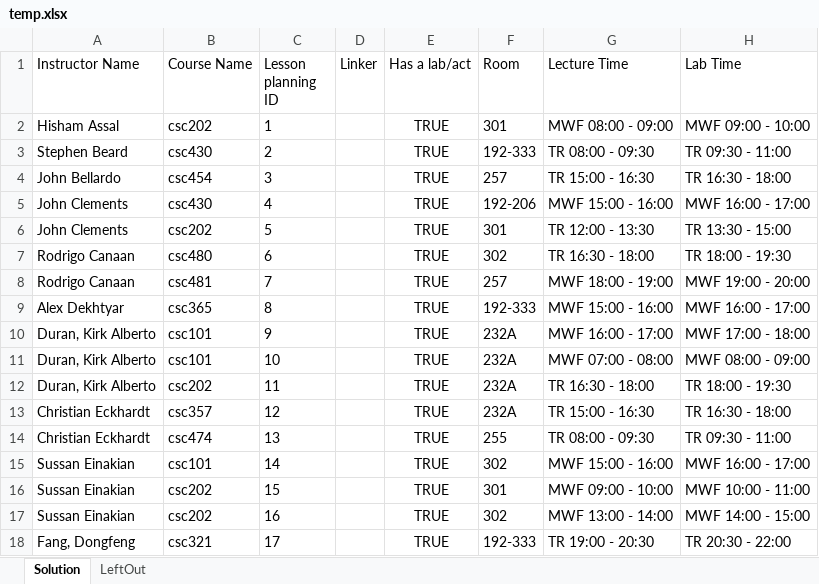
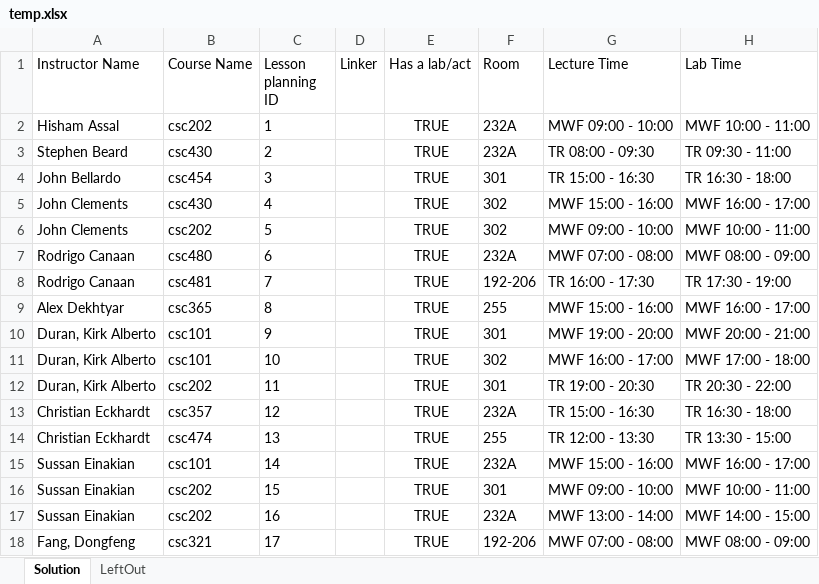
Before and after one commit to RandomCyberCoder/Department-Scheduling-Engine, an Excel workbook: java/hello-world/src/main/java/org/acme/schooltimetabling/generated/temp.xlsx, sheet Solution, drawn as a sheet; only a part is shown; values as stored, in another font and other column widths than the file's, no borders; the diff covers the shown part only; the diff names each change by its address in the sheet, - before the commit and + after, or states it on an @@ line.

```diff
--- a/java/hello-world/src/main/java/org/acme/schooltimetabling/generated/temp.xlsx (sheet Solution)
+++ b/java/hello-world/src/main/java/org/acme/schooltimetabling/generated/temp.xlsx (sheet Solution)
-F2 (Room): 301
+F2 (Room): 232A
-G2 (Lecture Time): MWF 08:00 - 09:00
+G2 (Lecture Time): MWF 09:00 - 10:00
-H2 (Lab Time): MWF 09:00 - 10:00
+H2 (Lab Time): MWF 10:00 - 11:00
-F3 (Room): 192-333
+F3 (Room): 232A
-F4 (Room): 257
+F4 (Room): 301
-F5 (Room): 192-206
+F5 (Room): 302
-F6 (Room): 301
+F6 (Room): 302
-G6 (Lecture Time): TR 12:00 - 13:30
+G6 (Lecture Time): MWF 09:00 - 10:00
-H6 (Lab Time): TR 13:30 - 15:00
+H6 (Lab Time): MWF 10:00 - 11:00
-F7 (Room): 302
+F7 (Room): 232A
-G7 (Lecture Time): TR 16:30 - 18:00
+G7 (Lecture Time): MWF 07:00 - 08:00
-H7 (Lab Time): TR 18:00 - 19:30
+H7 (Lab Time): MWF 08:00 - 09:00
-F8 (Room): 257
+F8 (Room): 192-206
-G8 (Lecture Time): MWF 18:00 - 19:00
+G8 (Lecture Time): TR 16:00 - 17:30
-H8 (Lab Time): MWF 19:00 - 20:00
+H8 (Lab Time): TR 17:30 - 19:00
-F9 (Room): 192-333
+F9 (Room): 255
-F10 (Room): 232A
+F10 (Room): 301
-G10 (Lecture Time): MWF 16:00 - 17:00
+G10 (Lecture Time): MWF 19:00 - 20:00
-H10 (Lab Time): MWF 17:00 - 18:00
+H10 (Lab Time): MWF 20:00 - 21:00
-F11 (Room): 232A
+F11 (Room): 302
-G11 (Lecture Time): MWF 07:00 - 08:00
+G11 (Lecture Time): MWF 16:00 - 17:00
-H11 (Lab Time): MWF 08:00 - 09:00
+H11 (Lab Time): MWF 17:00 - 18:00
-F12 (Room): 232A
+F12 (Room): 301
-G12 (Lecture Time): TR 16:30 - 18:00
+G12 (Lecture Time): TR 19:00 - 20:30
-H12 (Lab Time): TR 18:00 - 19:30
+H12 (Lab Time): TR 20:30 - 22:00
-G14 (Lecture Time): TR 08:00 - 09:30
+G14 (Lecture Time): TR 12:00 - 13:30
-H14 (Lab Time): TR 09:30 - 11:00
+H14 (Lab Time): TR 13:30 - 15:00
-F15 (Room): 302
+F15 (Room): 232A
-F17 (Room): 302
+F17 (Room): 232A
-F18 (Room): 192-333
+F18 (Room): 192-206
-G18 (Lecture Time): TR 19:00 - 20:30
+G18 (Lecture Time): MWF 07:00 - 08:00
-H18 (Lab Time): TR 20:30 - 22:00
+H18 (Lab Time): MWF 08:00 - 09:00
```
Also changed, not shown: 141 edited cells elsewhere in this sheet, 16 other files.
